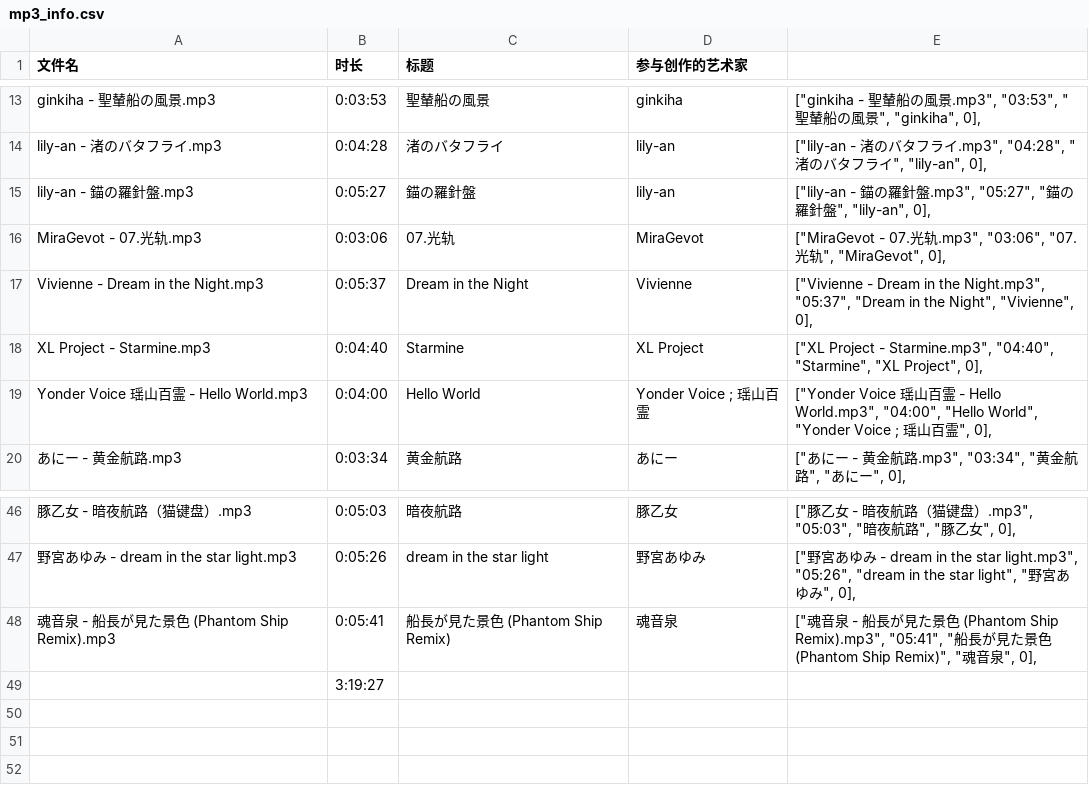
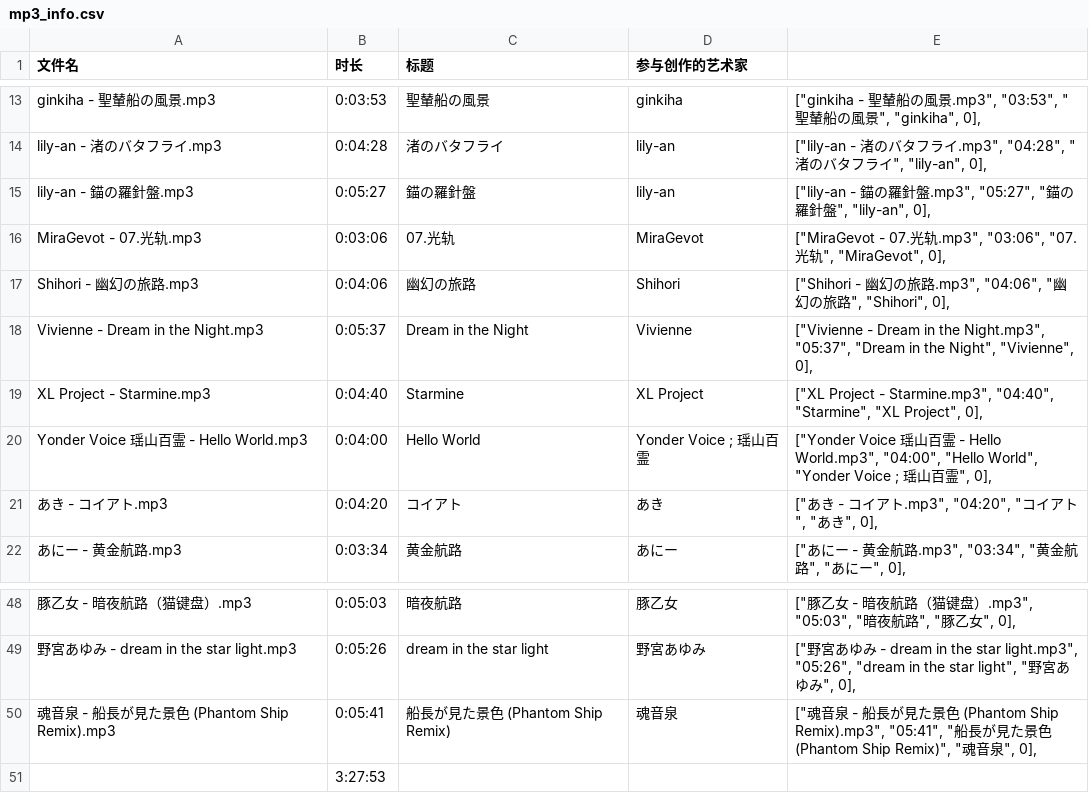
Before and after one commit to Sinmi-Senchou/Sinmi-Senchou.github.io, a CSV file: FRTRS/music/mp3_info.csv, drawn as a sheet; only a part is shown, gaps mark what is left out.

```diff
--- a/FRTRS/music/mp3_info.csv
+++ b/FRTRS/music/mp3_info.csv
@@ -16,2 +16,3 @@ lily-an - 錨の羅針盤.mp3,0:05:27,錨の羅針盤,lily-an,"[""lily-an - 錨
 MiraGevot - 07.光轨.mp3,0:03:06,07.光轨,MiraGevot,"[""MiraGevot - 07.光轨.mp3"", ""03:06"", ""07.光轨"", ""MiraGevot"", 0],"
+Shihori - 幽幻の旅路.mp3,0:04:06,幽幻の旅路,Shihori,"[""Shihori - 幽幻の旅路.mp3"", ""04:06"", ""幽幻の旅路"", ""Shihori"", 0],"
 Vivienne - Dream in the Night.mp3,0:05:37,Dream in the Night,Vivienne,"[""Vivienne - Dream in the Night.mp3"", ""05:37"", ""Dream in the Night"", ""Vivienne"", 0],"
@@ -19,2 +20,3 @@ XL Project - Starmine.mp3,0:04:40,Starmine,XL Project,"[""XL Project - Starmine.
 Yonder Voice 瑶山百霊 - Hello World.mp3,0:04:00,Hello World,Yonder Voice ;  瑶山百霊,"[""Yonder Voice 瑶山百霊 - Hello World.mp3"", ""04:00"", ""Hello World"", ""Yonder Voice ;  瑶山百霊"", 0],"
+あき - コイアト.mp3,0:04:20,コイアト,あき,"[""あき - コイアト.mp3"", ""04:20"", ""コイアト"", ""あき"", 0],"
 あにー - 黄金航路.mp3,0:03:34,黄金航路,あにー,"[""あにー - 黄金航路.mp3"", ""03:34"", ""黄金航路"", ""あにー"", 0],"
@@ -48,2 +50,2 @@ Yonder Voice 瑶山百霊 - Hello World.mp3,0:04:00,Hello World,Yonder Voice ;
 魂音泉 - 船長が見た景色 (Phantom Ship Remix).mp3,0:05:41,船長が見た景色 (Phantom Ship Remix),魂音泉,"[""魂音泉 - 船長が見た景色 (Phantom Ship Remix).mp3"", ""05:41"", ""船長が見た景色 (Phantom Ship Remix)"", ""魂音泉"", 0],"
-,3:19:27,,,
+,3:27:53,,,
```
Also changed, not shown: FRTRS/music/reflection/mp3_info.csv, 5 other files.
